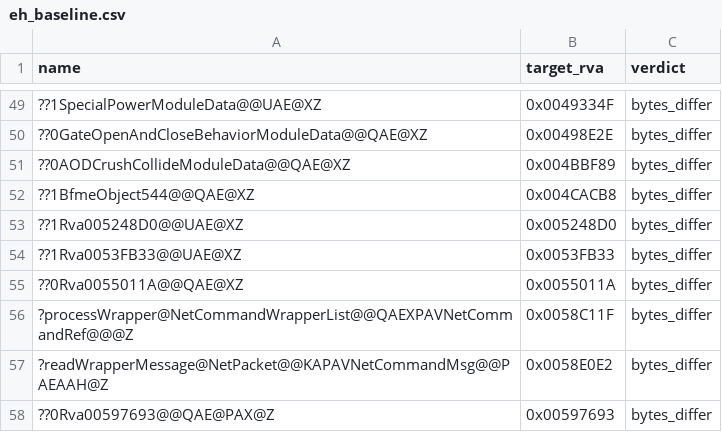
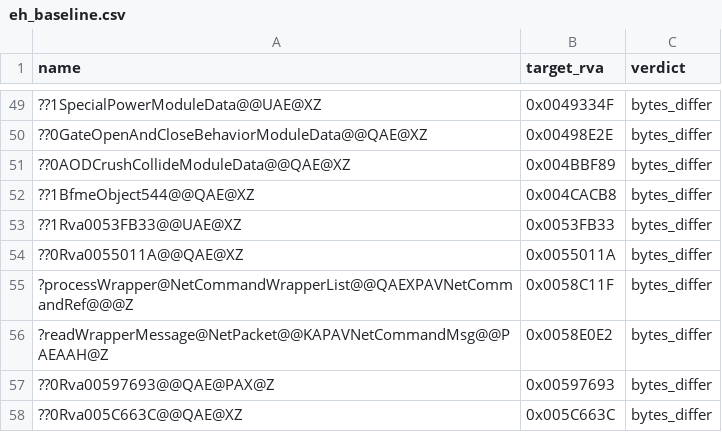
Before and after one commit to AA-plus/Open-BFME-2, a CSV file: reverse/eh_baseline.csv, drawn as a sheet; only a part is shown, gaps mark what is left out; the shorter side is filled out with more unchanged rows; the diff names each change by its address in the sheet, - before the commit and + after, or states it on an @@ line.

```diff
--- a/reverse/eh_baseline.csv
+++ b/reverse/eh_baseline.csv
-row 53: ??1Rva005248D0@@UAE@XZ | 0x005248D0 | bytes_differ
```
Also changed, not shown: 3 other files.
